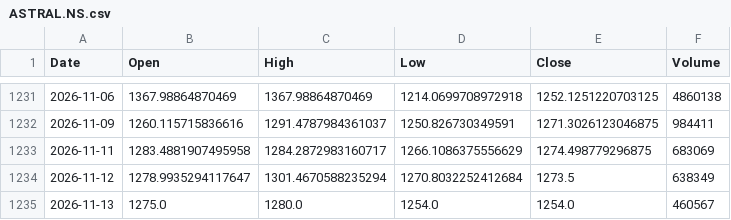
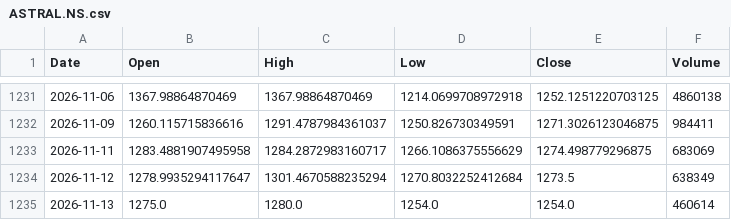
Before and after one commit to originaonxi/nse-value-lens, a CSV file: data/hhhl_prices/ASTRAL.NS.csv, drawn as a sheet; only a part is shown, gaps mark what is left out.

```diff
--- a/data/hhhl_prices/ASTRAL.NS.csv
+++ b/data/hhhl_prices/ASTRAL.NS.csv
@@ -1234,2 +1234,2 @@ Date,Open,High,Low,Close,Volume
 2026-11-12,1278.9935294117647,1301.4670588235294,1270.8032252412684,1273.5,638349
-2026-11-13,1275.0,1280.0,1254.0,1254.0,460567
+2026-11-13,1275.0,1280.0,1254.0,1254.0,460614
```
Also changed, not shown: data/hhhl_prices/NSEI.csv, 23 other files.
